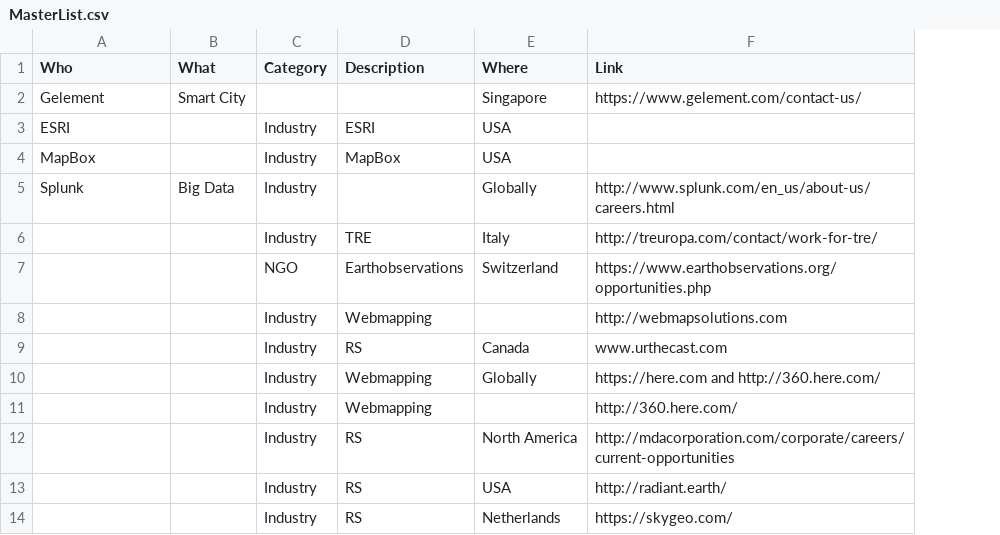
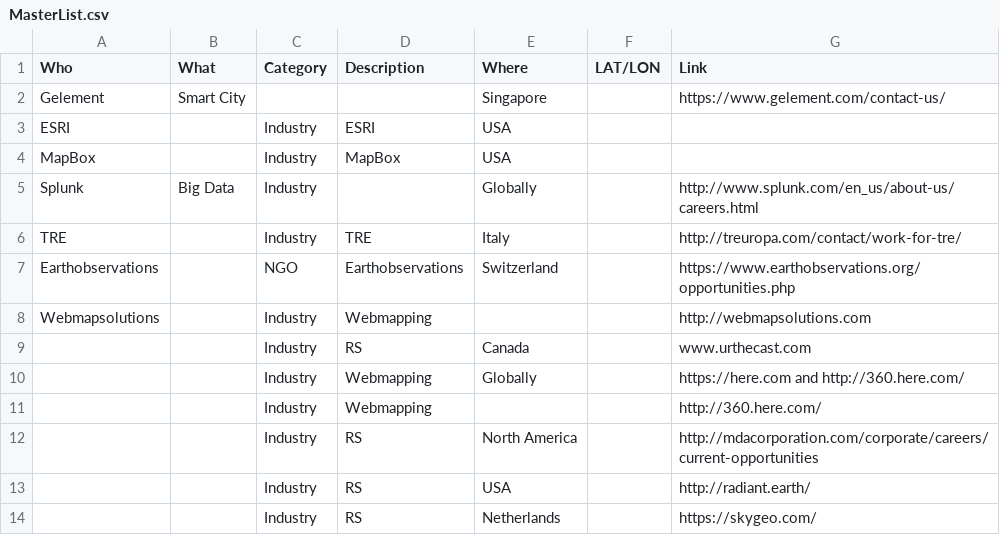
Before and after one commit to MichaelJendryke/GeoSpatial-Players, a CSV file: MasterList.csv, drawn as a sheet; only a part is shown; the diff names each change by its address in the sheet, - before the commit and + after, or states it on an @@ line.

Commit message:
test

```diff
--- a/MasterList.csv
+++ b/MasterList.csv
+column F (LAT/LON), empty
-A6 (Who): (empty)
+A6 (Who): TRE
-A7 (Who): (empty)
+A7 (Who): Earthobservations
-A8 (Who): (empty)
+A8 (Who): Webmapsolutions
```
